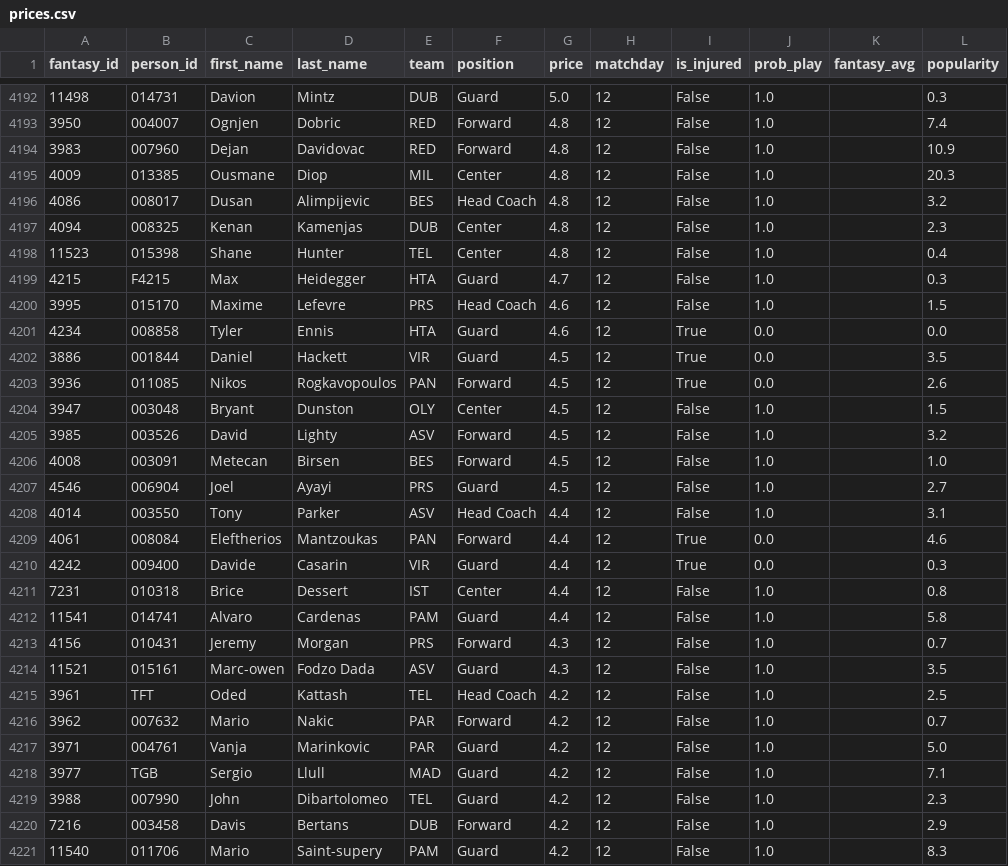
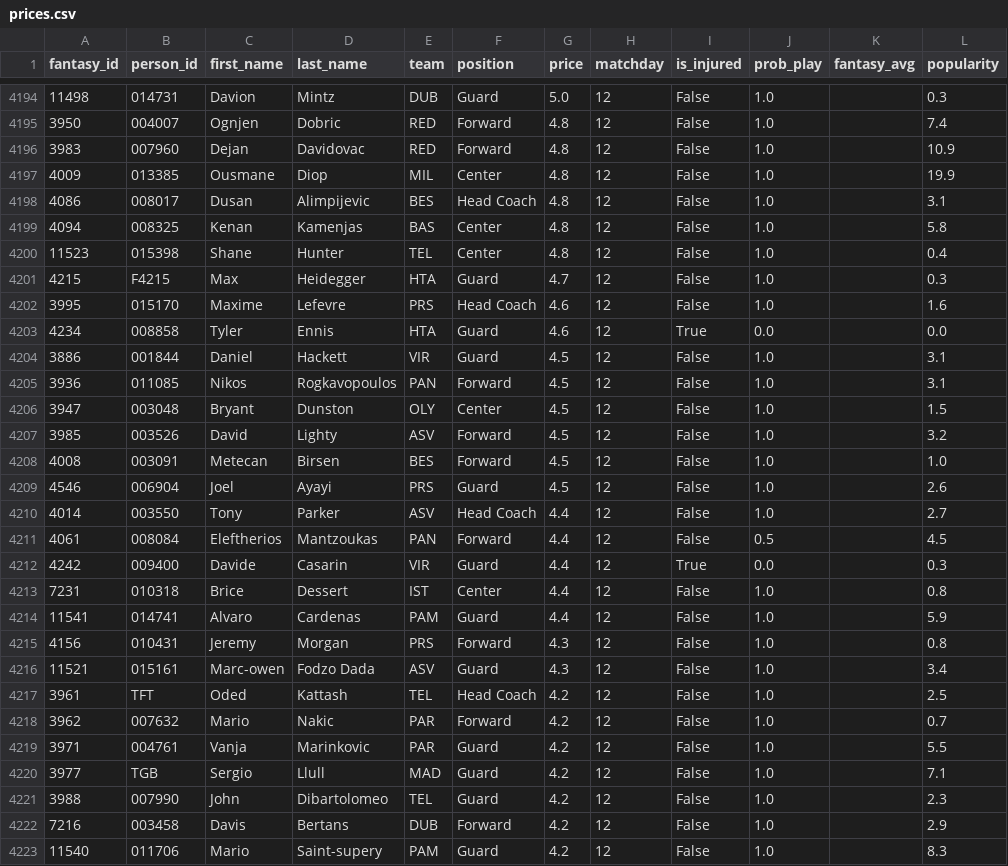
Before and after one commit to VaGlar/Euroleague-Fantasy-Challenge, a CSV file: data/public/prices.csv, drawn as a sheet; only a part is shown, gaps mark what is left out; the diff covers the shown part only.

```diff
--- a/data/public/prices.csv
+++ b/data/public/prices.csv
@@ -4194,11 +4196,11 @@ fantasy_id,person_id,first_name,last_name,team,position,price,matchday,is_injure
 3983,007960,Dejan,Davidovac,RED,Forward,4.8,12,False,1.0,,10.9
-4009,013385,Ousmane,Diop,MIL,Center,4.8,12,False,1.0,,20.3
-4086,008017,Dusan,Alimpijevic,BES,Head Coach,4.8,12,False,1.0,,3.2
-4094,008325,Kenan,Kamenjas,DUB,Center,4.8,12,False,1.0,,2.3
+4009,013385,Ousmane,Diop,MIL,Center,4.8,12,False,1.0,,19.9
+4086,008017,Dusan,Alimpijevic,BES,Head Coach,4.8,12,False,1.0,,3.1
+4094,008325,Kenan,Kamenjas,BAS,Center,4.8,12,False,1.0,,5.8
 11523,015398,Shane,Hunter,TEL,Center,4.8,12,False,1.0,,0.4
 4215,F4215,Max,Heidegger,HTA,Guard,4.7,12,False,1.0,,0.3
-3995,015170,Maxime,Lefevre,PRS,Head Coach,4.6,12,False,1.0,,1.5
+3995,015170,Maxime,Lefevre,PRS,Head Coach,4.6,12,False,1.0,,1.6
 4234,008858,Tyler,Ennis,HTA,Guard,4.6,12,True,0.0,,0.0
-3886,001844,Daniel,Hackett,VIR,Guard,4.5,12,True,0.0,,3.5
-3936,011085,Nikos,Rogkavopoulos,PAN,Forward,4.5,12,True,0.0,,2.6
+3886,001844,Daniel,Hackett,VIR,Guard,4.5,12,False,1.0,,3.1
+3936,011085,Nikos,Rogkavopoulos,PAN,Forward,4.5,12,False,1.0,,3.1
 3947,003048,Bryant,Dunston,OLY,Center,4.5,12,False,1.0,,1.5
@@ -4206,13 +4208,13 @@ fantasy_id,person_id,first_name,last_name,team,position,price,matchday,is_injure
 4008,003091,Metecan,Birsen,BES,Forward,4.5,12,False,1.0,,1.0
-4546,006904,Joel,Ayayi,PRS,Guard,4.5,12,False,1.0,,2.7
-4014,003550,Tony,Parker,ASV,Head Coach,4.4,12,False,1.0,,3.1
-4061,008084,Eleftherios,Mantzoukas,PAN,Forward,4.4,12,True,0.0,,4.6
+4546,006904,Joel,Ayayi,PRS,Guard,4.5,12,False,1.0,,2.6
+4014,003550,Tony,Parker,ASV,Head Coach,4.4,12,False,1.0,,2.7
+4061,008084,Eleftherios,Mantzoukas,PAN,Forward,4.4,12,False,0.5,,4.5
 4242,009400,Davide,Casarin,VIR,Guard,4.4,12,True,0.0,,0.3
 7231,010318,Brice,Dessert,IST,Center,4.4,12,False,1.0,,0.8
-11541,014741,Alvaro,Cardenas,PAM,Guard,4.4,12,False,1.0,,5.8
-4156,010431,Jeremy,Morgan,PRS,Forward,4.3,12,False,1.0,,0.7
-11521,015161,Marc-owen,Fodzo Dada,ASV,Guard,4.3,12,False,1.0,,3.5
+11541,014741,Alvaro,Cardenas,PAM,Guard,4.4,12,False,1.0,,5.9
+4156,010431,Jeremy,Morgan,PRS,Forward,4.3,12,False,1.0,,0.8
+11521,015161,Marc-owen,Fodzo Dada,ASV,Guard,4.3,12,False,1.0,,3.4
 3961,TFT,Oded,Kattash,TEL,Head Coach,4.2,12,False,1.0,,2.5
 3962,007632,Mario,Nakic,PAR,Forward,4.2,12,False,1.0,,0.7
-3971,004761,Vanja,Marinkovic,PAR,Guard,4.2,12,False,1.0,,5.0
+3971,004761,Vanja,Marinkovic,PAR,Guard,4.2,12,False,1.0,,5.5
 3977,TGB,Sergio,Llull,MAD,Guard,4.2,12,False,1.0,,7.1
```
Also changed, not shown: 2 added rows and 154 edited cells elsewhere in this file, data/public/expert_log.csv, data/public/pred_log.csv, 9 other files.
